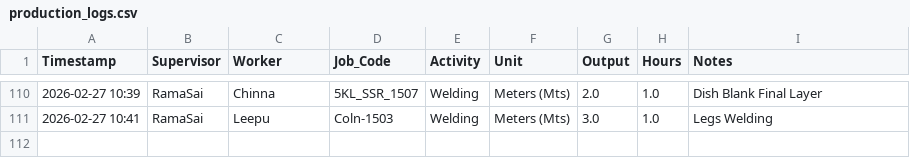
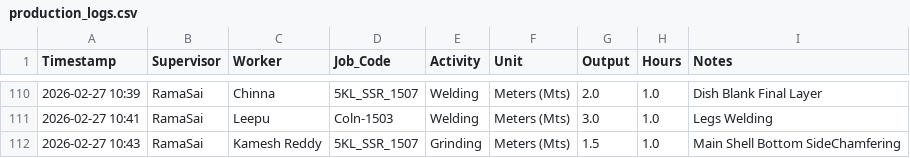
Before and after one commit to Bgenggadmin/shopfloor-monitor, a CSV file: production_logs.csv, drawn as a sheet; only a part is shown, gaps mark what is left out; the diff names each change by its address in the sheet, - before the commit and + after, or states it on an @@ line.

Commit message:
Prod Sync 2026-02-27 10:43:37.198067+05:30

```diff
--- a/production_logs.csv
+++ b/production_logs.csv
+row 112: 2026-02-27 10:43 | RamaSai | Kamesh Reddy | 5KL_SSR_1507 | Grinding | Meters (Mts) | 1.5 | 1.0 | Main Shell Bottom SideChamfering
```
